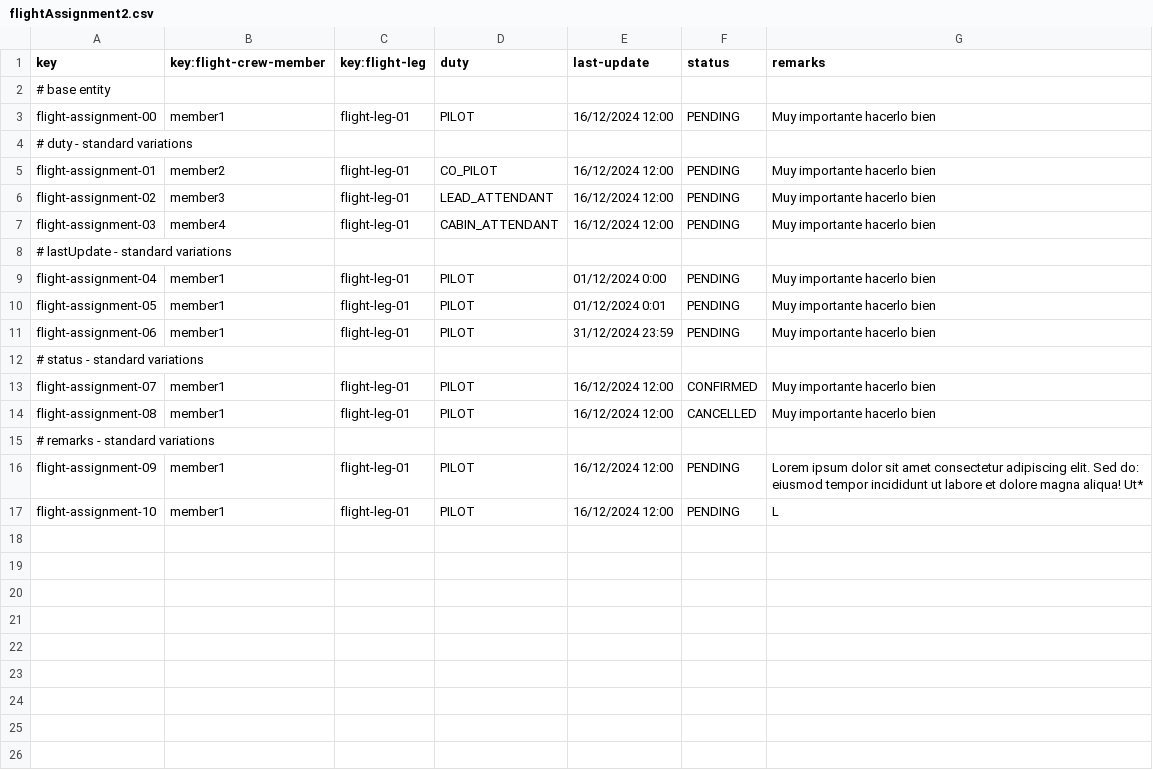
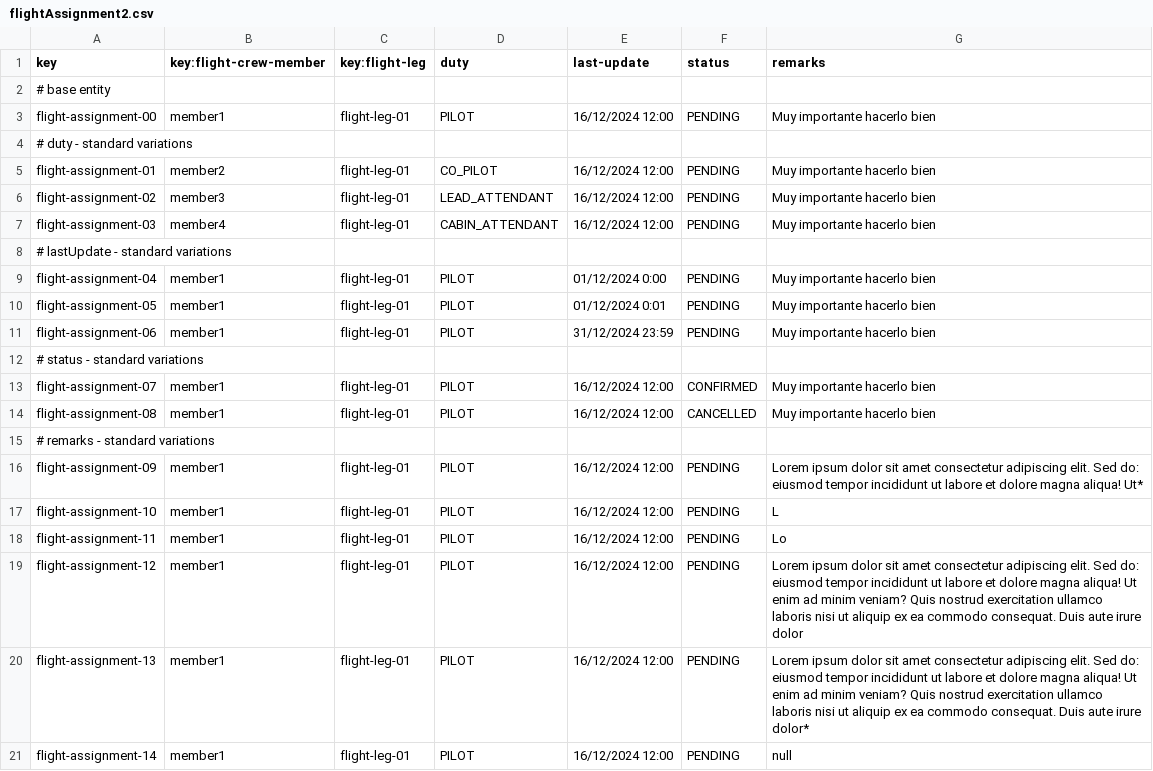
Before and after one commit to sfernandez07/DP2-C.004, a CSV file: src/main/resources/WEB-INF/data/sample/flightAssignment2.csv, drawn as a sheet; the diff names each change by its address in the sheet, - before the commit and + after, or states it on an @@ line.

Commit message:
feat: tests solucionados

```diff
--- a/src/main/resources/WEB-INF/data/sample/flightAssignment2.csv
+++ b/src/main/resources/WEB-INF/data/sample/flightAssignment2.csv
+row 18: flight-assignment-11 | member1 | flight-leg-01 | PILOT | 16/12/2024 12:00 | PENDING | Lo
+row 19: flight-assignment-12 | member1 | flight-leg-01 | PILOT | 16/12/2024 12:00 | PENDING | Lorem ipsum dolor sit amet consectetur adipiscing elit. Sed do: eiusmod tempor incididunt ut labore et dolore magna aliqua! Ut enim ad minim veniam? Quis nostrud exercitation ullamco laboris nisi ut aliquip ex ea commodo consequat. Duis aute irure dolor
+row 20: flight-assignment-13 | member1 | flight-leg-01 | PILOT | 16/12/2024 12:00 | PENDING | Lorem ipsum dolor sit amet consectetur adipiscing elit. Sed do: eiusmod tempor incididunt ut labore et dolore magna aliqua! Ut enim ad minim veniam? Quis nostrud exercitation ullamco laboris nisi ut aliquip ex ea commodo consequat. Duis aute irure dolor*
+row 21: flight-assignment-14 | member1 | flight-leg-01 | PILOT | 16/12/2024 12:00 | PENDING | null
```
